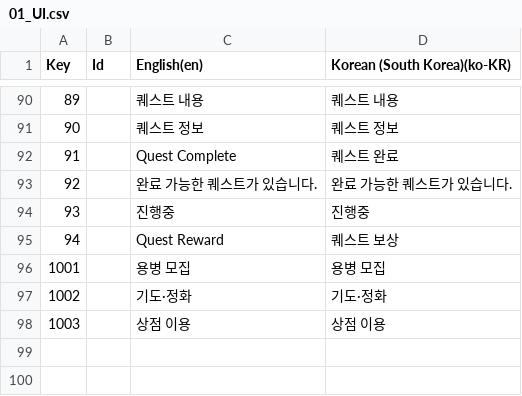
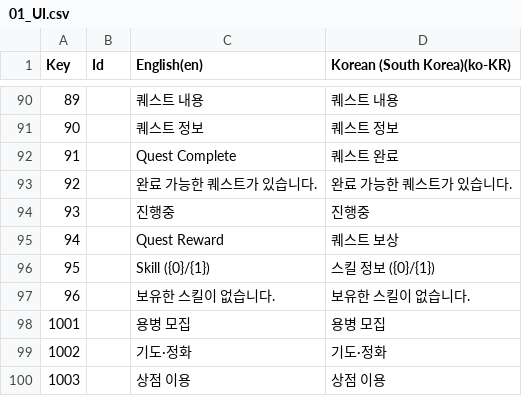
Before and after one commit to Rellious89/desktop_RPG, a CSV file: TableData/Localization/01_UI.csv, drawn as a sheet; only a part is shown, gaps mark what is left out; the diff names each change by its address in the sheet, - before the commit and + after, or states it on an @@ line.

```diff
--- a/TableData/Localization/01_UI.csv
+++ b/TableData/Localization/01_UI.csv
+row 96: 95 |  | Skill ({0}/{1}) | 스킬 정보 ({0}/{1})
+row 97: 96 |  | 보유한 스킬이 없습니다. | 보유한 스킬이 없습니다.
```
Also changed, not shown: 10 other files.
